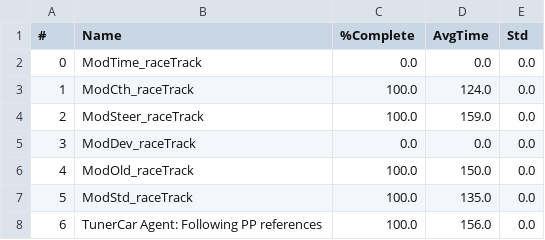
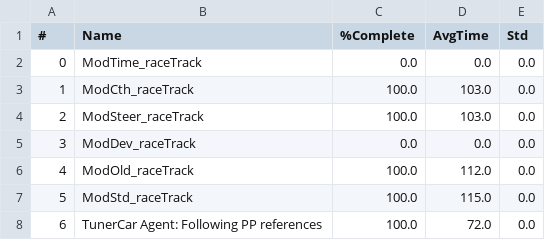
Before and after one commit to BDEvan5/toy_auto_race, a CSV file: Evals/compare_raceTrack_5_noObs.csv, drawn as a sheet.

Commit message:
Run fast eval

```diff
--- a/Evals/compare_raceTrack_5_noObs.csv
+++ b/Evals/compare_raceTrack_5_noObs.csv
@@ -2,7 +2,7 @@
 0,ModTime_raceTrack,0.0,0.0,0.0
-1,ModCth_raceTrack,100.0,124.0,0.0
-2,ModSteer_raceTrack,100.0,159.0,0.0
+1,ModCth_raceTrack,100.0,103.0,0.0
+2,ModSteer_raceTrack,100.0,103.0,0.0
 3,ModDev_raceTrack,0.0,0.0,0.0
-4,ModOld_raceTrack,100.0,150.0,0.0
-5,ModStd_raceTrack,100.0,135.0,0.0
-6,TunerCar Agent: Following PP references,100.0,156.0,0.0
+4,ModOld_raceTrack,100.0,112.0,0.0
+5,ModStd_raceTrack,100.0,115.0,0.0
+6,TunerCar Agent: Following PP references,100.0,72.0,0.0
```
Also changed, not shown: 7 other files.
